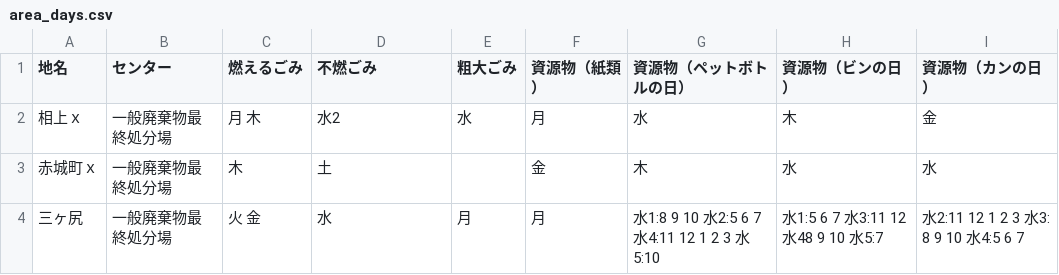
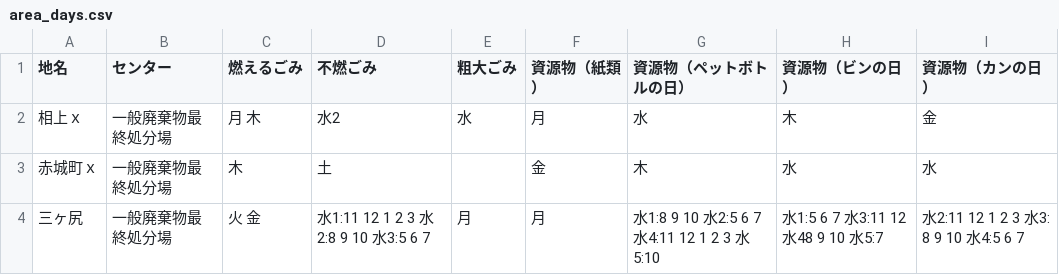
Before and after one commit to codeforkanazawa-org/5374, a CSV file: data/area_days.csv, drawn as a sheet.

Commit message:
Update area_days.csv

```diff
--- a/data/area_days.csv
+++ b/data/area_days.csv
@@ -3,2 +3,2 @@
 赤城町ｘ,一般廃棄物最終処分場,木,土,,金,木,水,水
-三ヶ尻,一般廃棄物最終処分場,火 金,水,月,月,水1:8 9 10 水2:5 6 7 水4:11 12 1 2 3 水5:10,水1:5 6 7 水3:11 12 水48 9 10 水5:7,水2:11 12 1 2 3 水3: 8 9 10 水4:5 6 7
+三ヶ尻,一般廃棄物最終処分場,火 金,水1:11 12 1 2 3 水2:8 9 10 水3:5 6 7,月,月,水1:8 9 10 水2:5 6 7 水4:11 12 1 2 3 水5:10,水1:5 6 7 水3:11 12 水48 9 10 水5:7,水2:11 12 1 2 3 水3: 8 9 10 水4:5 6 7
```
